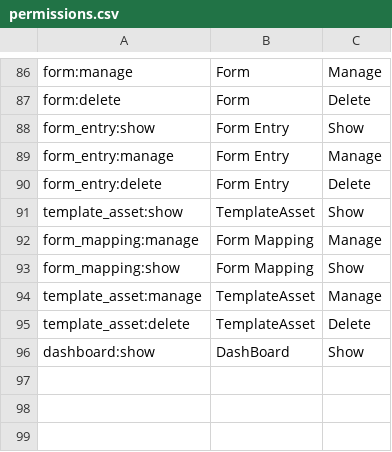
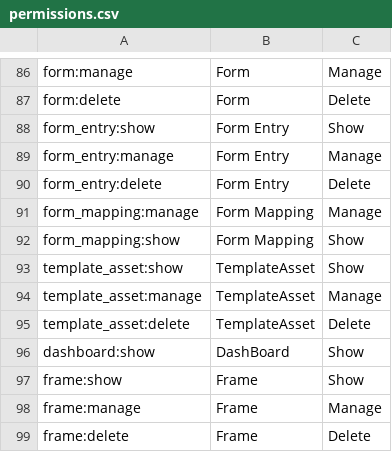
Before and after one commit to wraft/wraft, a CSV file: priv/repo/data/rbac/permissions.csv, drawn as a sheet; only a part is shown, gaps mark what is left out.

Commit message:
feat: add RBAC for frames and update local frame(slug) path

```diff
--- a/priv/repo/data/rbac/permissions.csv
+++ b/priv/repo/data/rbac/permissions.csv
@@ -90,5 +90,5 @@ form_entry:manage,Form Entry,Manage
 form_entry:delete,Form Entry,Delete
-template_asset:show,TemplateAsset,Show
 form_mapping:manage,Form Mapping,Manage
 form_mapping:show,Form Mapping,Show
+template_asset:show,TemplateAsset,Show
 template_asset:manage,TemplateAsset,Manage
@@ -96 +96,4 @@ template_asset:delete,TemplateAsset,Delete
 dashboard:show,DashBoard,Show
+frame:show,Frame,Show
+frame:manage,Frame,Manage
+frame:delete,Frame,Delete
```
Also changed, not shown: 6 other files.
